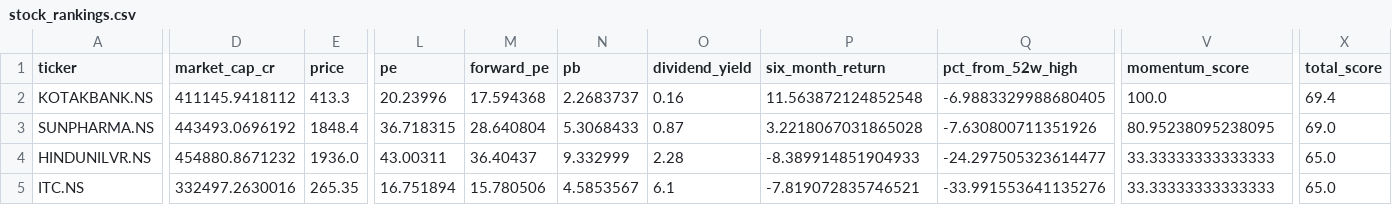
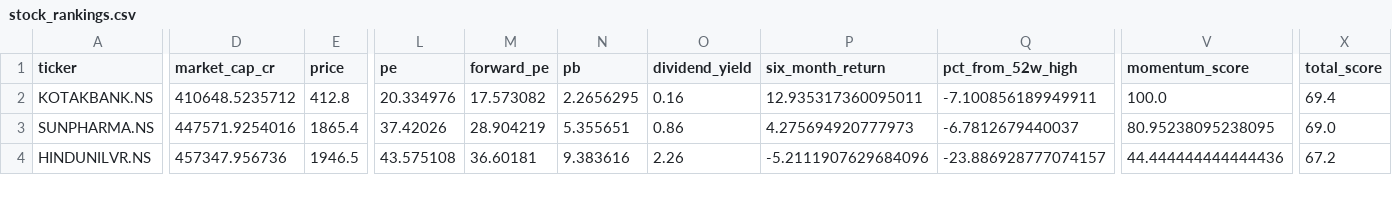
Before and after one commit to gopalbharti17/india-market-analysis, a CSV file: stock_rankings.csv, drawn as a sheet; only a part is shown, gaps mark what is left out; removed rows and columns are numbered as before the commit, all else as after; rows hold the shown columns only; the diff covers the shown part only; the diff names each change by its address in the sheet, - before the commit and + after, or states it on an @@ line.

```diff
--- a/stock_rankings.csv
+++ b/stock_rankings.csv
-D2 (market_cap_cr): 411145.9418112
+D2 (market_cap_cr): 410648.5235712
-E2 (price): 413.3
+E2 (price): 412.8
-L2 (pe): 20.23996
+L2 (pe): 20.334976
-M2 (forward_pe): 17.594368
+M2 (forward_pe): 17.573082
-N2 (pb): 2.2683737
+N2 (pb): 2.2656295
-P2 (six_month_return): 11.563872124852548
+P2 (six_month_return): 12.935317360095011
-Q2 (pct_from_52w_high): -6.9883329988680405
+Q2 (pct_from_52w_high): -7.100856189949911
-D3 (market_cap_cr): 443493.0696192
+D3 (market_cap_cr): 447571.9254016
-E3 (price): 1848.4
+E3 (price): 1865.4
-L3 (pe): 36.718315
+L3 (pe): 37.42026
-M3 (forward_pe): 28.640804
+M3 (forward_pe): 28.904219
-N3 (pb): 5.3068433
+N3 (pb): 5.355651
-O3 (dividend_yield): 0.87
+O3 (dividend_yield): 0.86
-P3 (six_month_return): 3.2218067031865028
+P3 (six_month_return): 4.275694920777973
-Q3 (pct_from_52w_high): -7.630800711351926
+Q3 (pct_from_52w_high): -6.7812679440037
-D4 (market_cap_cr): 454880.8671232
+D4 (market_cap_cr): 457347.956736
-E4 (price): 1936.0
+E4 (price): 1946.5
-L4 (pe): 43.00311
+L4 (pe): 43.575108
-M4 (forward_pe): 36.40437
+M4 (forward_pe): 36.60181
-N4 (pb): 9.332999
+N4 (pb): 9.383616
-O4 (dividend_yield): 2.28
+O4 (dividend_yield): 2.26
-P4 (six_month_return): -8.389914851904933
+P4 (six_month_return): -5.2111907629684096
-Q4 (pct_from_52w_high): -24.297505323614477
+Q4 (pct_from_52w_high): -23.886928777074157
-V4 (momentum_score): 33.33333333333333
+V4 (momentum_score): 44.444444444444436
-X4 (total_score): 65.0
+X4 (total_score): 67.2
-row 5: ITC.NS | 332497.2630016 | 265.35 | 16.751894 | 15.780506 | 4.5853567 | 6.1 | -7.819072835746521 | -33.991553641135276 | 33.33333333333333 | 65.0
```
Also changed, not shown: 1 added row and 109 edited cells elsewhere in this file, mf_rankings.csv, 3 other files.
